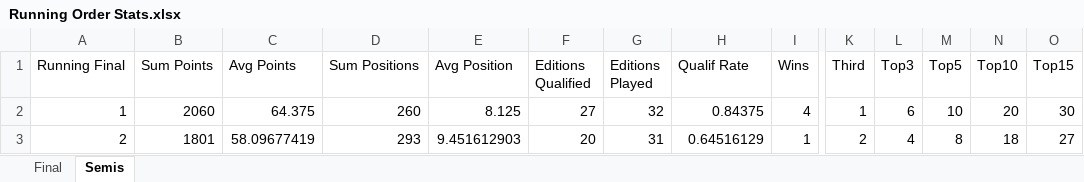
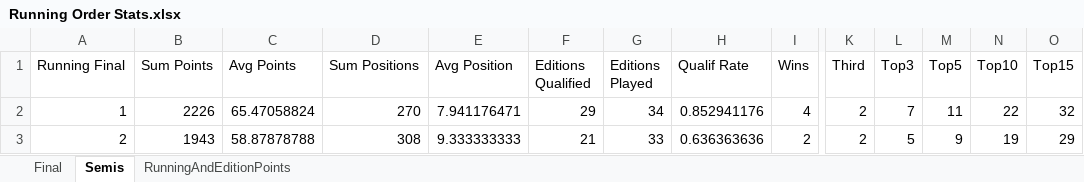
Before and after one commit to paveltodorov/EMSC, an Excel workbook: Running Order Stats.xlsx, sheet Semis, drawn as a sheet; only a part is shown, gaps mark what is left out; values as stored, in another font and other column widths than the file's, no borders; the diff covers the shown part only; the diff names each change by its address in the sheet, - before the commit and + after, or states it on an @@ line.

Commit message:
Update EMSC stats to include edition 17

```diff
--- a/Running Order Stats.xlsx (sheet Semis)
+++ b/Running Order Stats.xlsx (sheet Semis)
+sheet tab: RunningAndEditionPoints
-B2 (Sum Points): 2060
+B2 (Sum Points): 2226
-C2 (Avg Points): 64.375
+C2 (Avg Points): 65.47058824
-D2 (Sum Positions): 260
+D2 (Sum Positions): 270
-E2 (Avg Position): 8.125
+E2 (Avg Position): 7.941176471
-F2 (Editions Qualified): 27
+F2 (Editions Qualified): 29
-G2 (Editions Played): 32
+G2 (Editions Played): 34
-H2 (Qualif Rate): 0.84375
+H2 (Qualif Rate): 0.852941176
-K2 (Third): 1
+K2 (Third): 2
-L2 (Top3): 6
+L2 (Top3): 7
-M2 (Top5): 10
+M2 (Top5): 11
-N2 (Top10): 20
+N2 (Top10): 22
-O2 (Top15): 30
+O2 (Top15): 32
-B3 (Sum Points): 1801
+B3 (Sum Points): 1943
-C3 (Avg Points): 58.09677419
+C3 (Avg Points): 58.87878788
-D3 (Sum Positions): 293
+D3 (Sum Positions): 308
-E3 (Avg Position): 9.451612903
+E3 (Avg Position): 9.333333333
-F3 (Editions Qualified): 20
+F3 (Editions Qualified): 21
-G3 (Editions Played): 31
+G3 (Editions Played): 33
-H3 (Qualif Rate): 0.64516129
+H3 (Qualif Rate): 0.636363636
-I3 (Wins): 1
+I3 (Wins): 2
-L3 (Top3): 4
+L3 (Top3): 5
-M3 (Top5): 8
+M3 (Top5): 9
-N3 (Top10): 18
+N3 (Top10): 19
-O3 (Top15): 27
+O3 (Top15): 29
```
Also changed, not shown: 337 edited cells elsewhere in this sheet, sheet Final, CountryRankingAfterE17.xlsx, EMSC STATISTICS UPDATED.xlsx, 6 other files.
